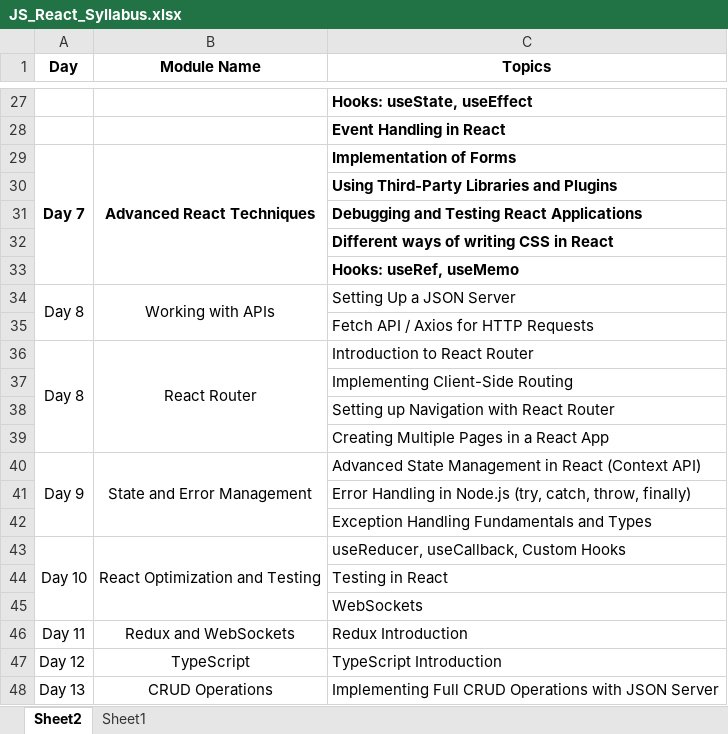
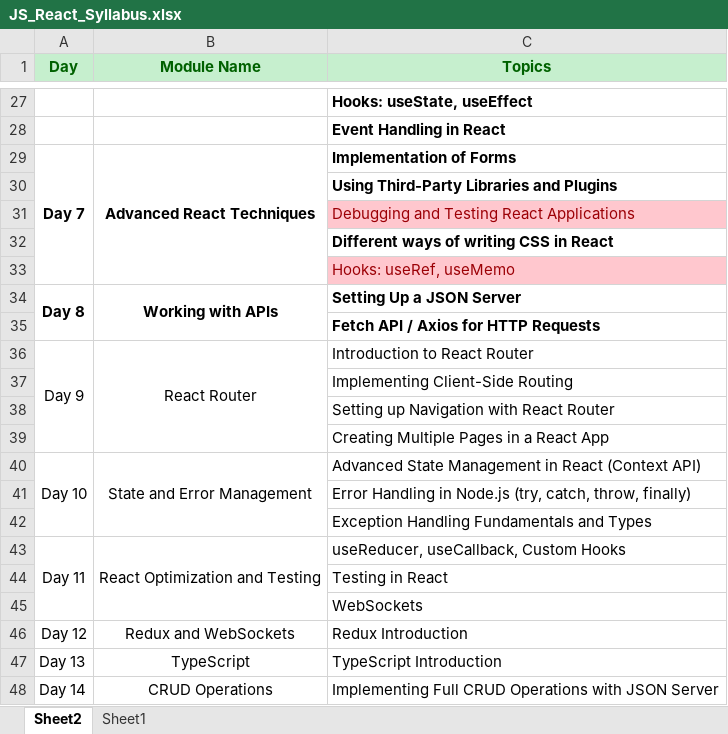
Before and after one commit to fresher2coder/NewTechnology, an Excel workbook: JS_React_Syllabus.xlsx, sheet Sheet2, drawn as a sheet; only a part is shown, gaps mark what is left out; values as stored, in another font and other column widths than the file's, no borders; the diff names each change by its address in the sheet, - before the commit and + after, or states it on an @@ line.

```diff
--- a/JS_React_Syllabus.xlsx (sheet Sheet2)
+++ b/JS_React_Syllabus.xlsx (sheet Sheet2)
@@ A1:C1 fill: none → #C6EFCE, text colour: black → #006100 @@
@@ C31 fill: none → #FFC7CE, bold: on → off, text colour: black → #9C0006 @@
@@ C33 fill: none → #FFC7CE, bold: on → off, text colour: black → #9C0006 @@
-A34:C34 bold: off
+A34:C34 bold: on
-C35 bold: off
+C35 bold: on
-A36 (Day): Day 8
+A36 (Day): Day 9
-A40 (Day): Day 9
+A40 (Day): Day 10
-A43 (Day): Day 10
+A43 (Day): Day 11
-A46 (Day): Day 11
+A46 (Day): Day 12
-A47 (Day): Day 12
+A47 (Day): Day 13
-A48 (Day): Day 13
+A48 (Day): Day 14
```
Also changed, not shown: sheet Sheet1, 17 other files.
